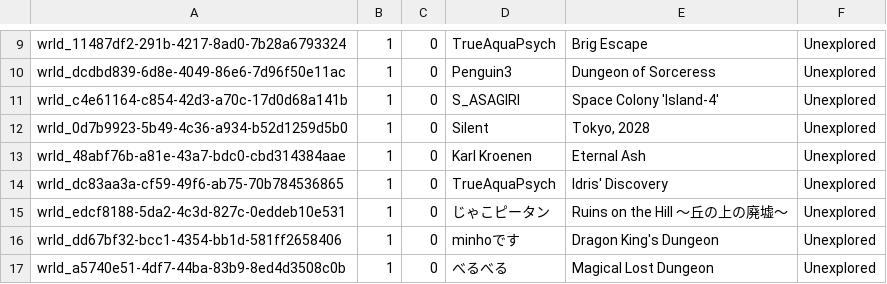
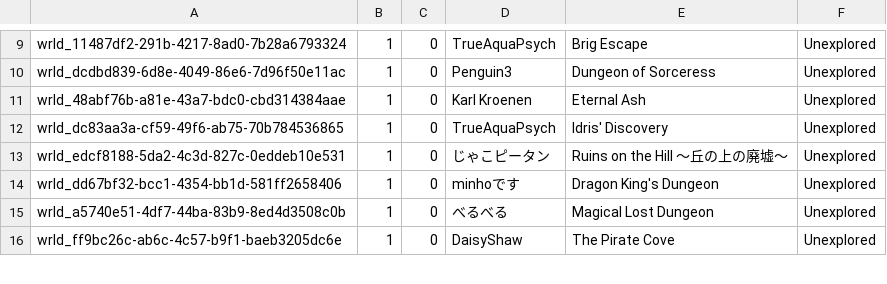
Before and after one commit to Twila27/twila27.github.io, a TSV file: vr/portals/voyagers/future_voyages.tsv, drawn as a sheet; only a part is shown, gaps mark what is left out; the shorter side is filled out with more unchanged rows.

Commit message:
Update future_voyages.tsv
Dropping some entries worldpicking screened out

```diff
--- a/vr/portals/voyagers/future_voyages.tsv
+++ b/vr/portals/voyagers/future_voyages.tsv
@@ -10,4 +10,2 @@ wrld_11487df2-291b-4217-8ad0-7b28a6793324	1	0	TrueAquaPsych	Brig Escape	Unexplor
 wrld_dcdbd839-6d8e-4049-86e6-7d96f50e11ac	1	0	Penguin3	Dungeon of Sorceress	Unexplored
-wrld_c4e61164-c854-42d3-a70c-17d0d68a141b	1	0	S_ASAGIRI	Space Colony 'Island-4'	Unexplored
-wrld_0d7b9923-5b49-4c36-a934-b52d1259d5b0	1	0	Silent	Tokyo, 2028	Unexplored
 wrld_48abf76b-a81e-43a7-bdc0-cbd314384aae	1	0	Karl Kroenen	Eternal Ash	Unexplored
```
